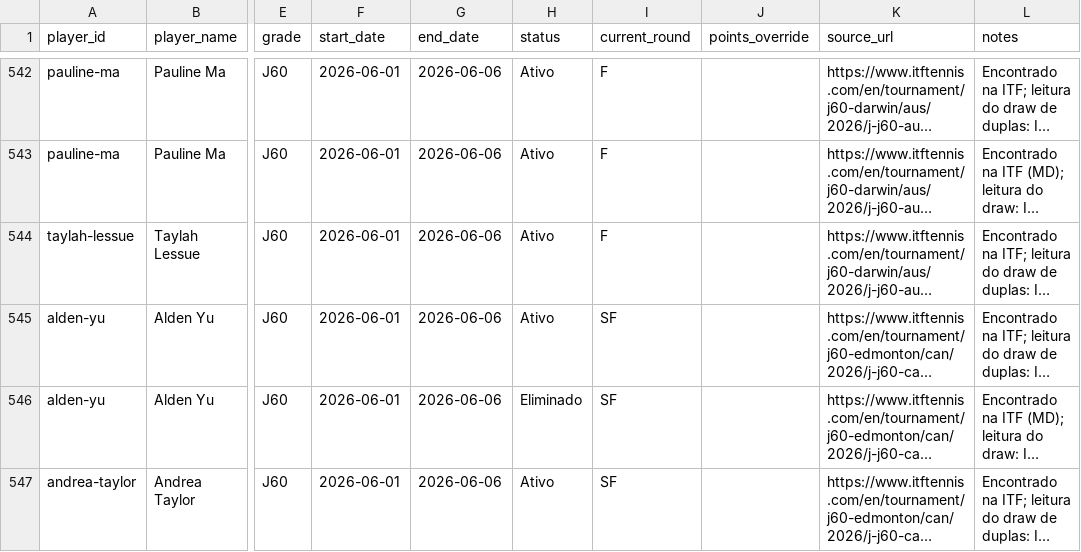
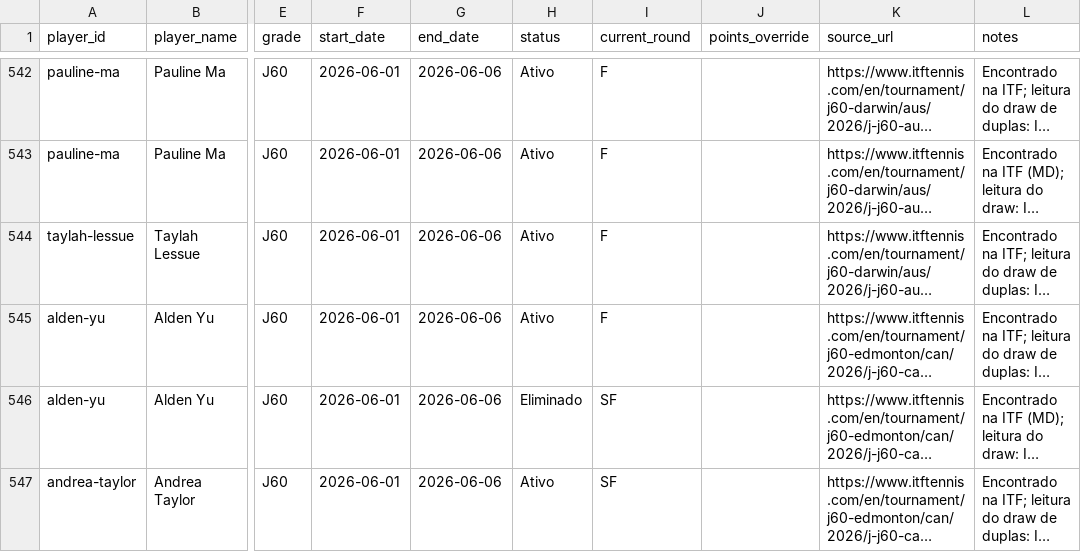
Before and after one commit to genaromoraes/versaoantiga_itf-juniors-live-ranking, a CSV file: data/weekly-results.csv, drawn as a sheet; only a part is shown, gaps mark what is left out; long unchanged cells end in …; the diff covers the shown part only; the diff names each change by its address in the sheet, - before the commit and + after, or states it on an @@ line.

```diff
--- a/data/weekly-results.csv
+++ b/data/weekly-results.csv
-I545 (current_round): SF
+I545 (current_round): F
```
Also changed, not shown: 30 edited cells elsewhere in this file, data/player-points-status.csv, 5 other files.
